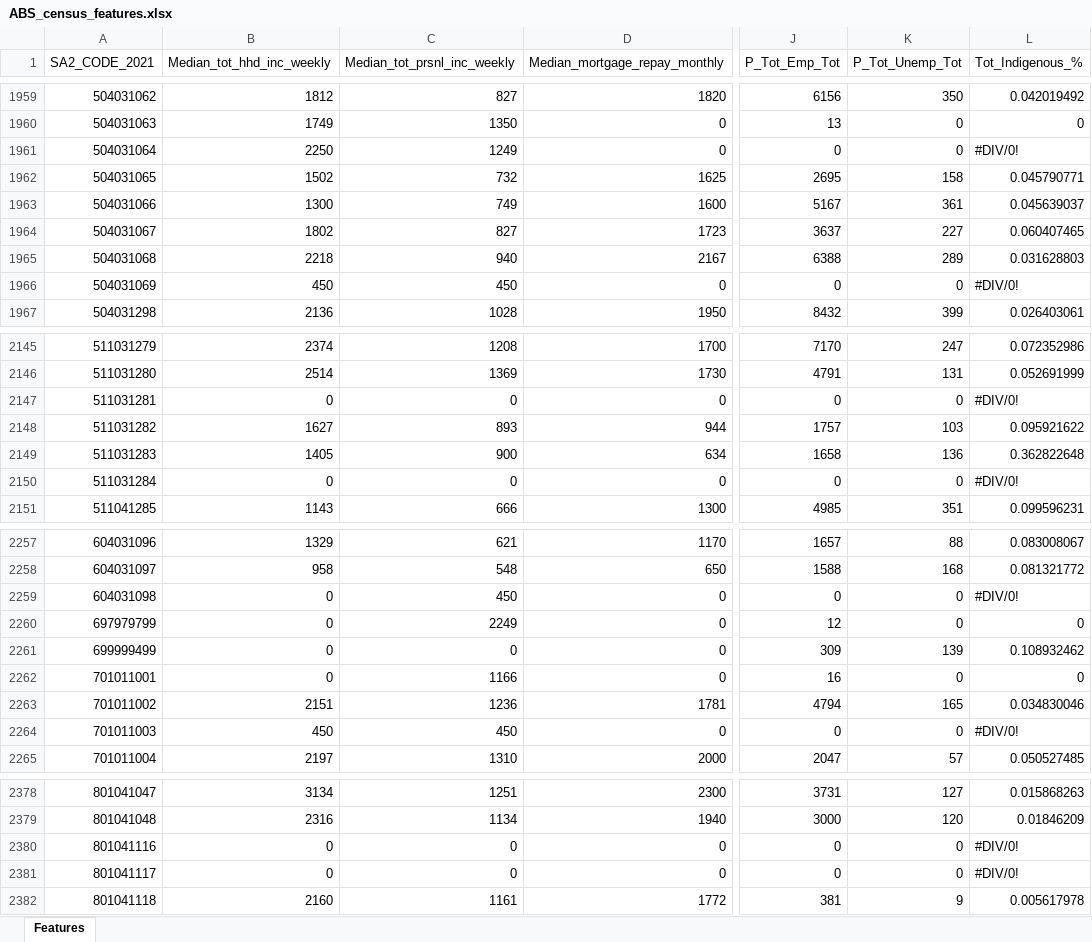
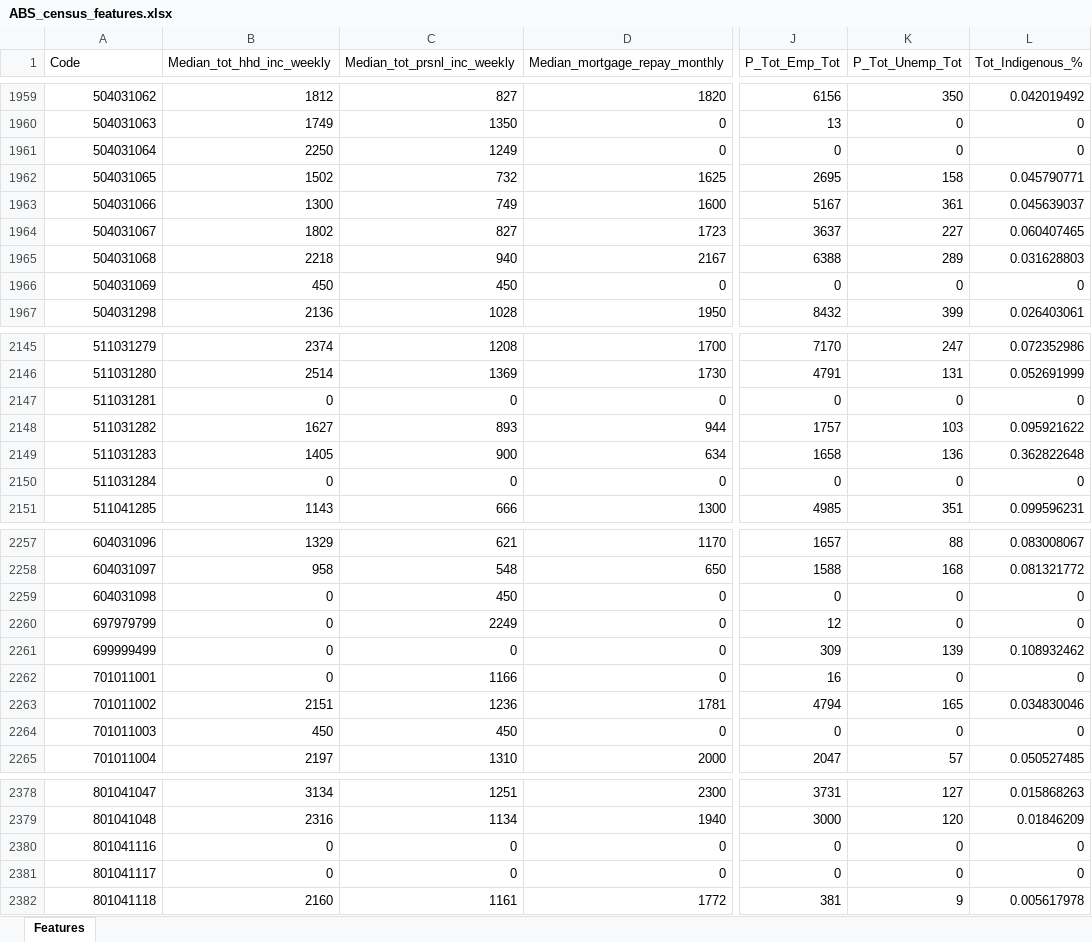
Before and after one commit to beansOnToads/COSC2816_s4054011_Ind_A1_P1, an Excel workbook: data/ABS_census_features.xlsx, sheet Features, drawn as a sheet; only a part is shown, gaps mark what is left out; values as stored, in another font and other column widths than the file's, no cell formats; the diff covers the shown part only; the diff names each change by its address in the sheet, - before the commit and + after, or states it on an @@ line.

```diff
--- a/data/ABS_census_features.xlsx (sheet Features)
+++ b/data/ABS_census_features.xlsx (sheet Features)
-A1: SA2_CODE_2021
+A1: Code
-L1961 (Tot_Indigenous_%): #DIV/0!
+L1961 (Tot_Indigenous_%): 0
-L1966 (Tot_Indigenous_%): #DIV/0!
+L1966 (Tot_Indigenous_%): 0
-L2147 (Tot_Indigenous_%): #DIV/0!
+L2147 (Tot_Indigenous_%): 0
-L2150 (Tot_Indigenous_%): #DIV/0!
+L2150 (Tot_Indigenous_%): 0
-L2259 (Tot_Indigenous_%): #DIV/0!
+L2259 (Tot_Indigenous_%): 0
-L2264 (Tot_Indigenous_%): #DIV/0!
+L2264 (Tot_Indigenous_%): 0
-L2380:L2381 (Tot_Indigenous_%): #DIV/0!
+L2380:L2381 (Tot_Indigenous_%): 0
```
Also changed, not shown: 32 edited cells elsewhere in this sheet, cell formats, 1 other file.
